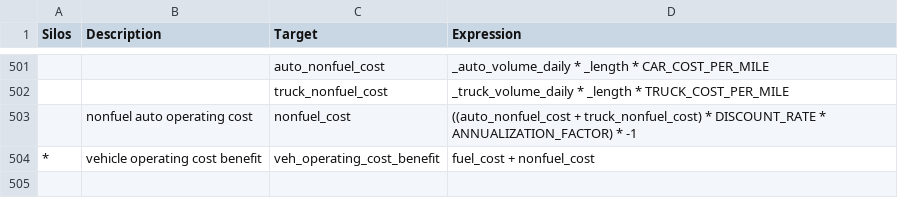
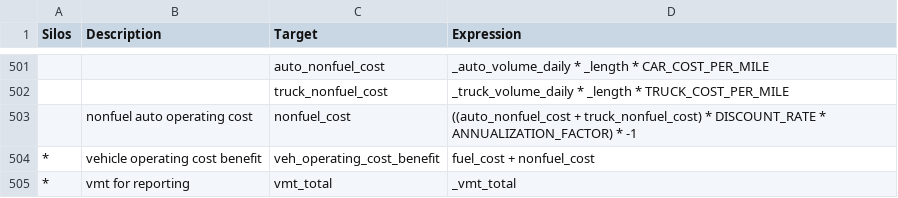
Before and after one commit to MetroModelingServices/metro_mce, a CSV file: bc_setup/configs/link_daily.csv, drawn as a sheet; only a part is shown, gaps mark what is left out; the diff names each change by its address in the sheet, - before the commit and + after, or states it on an @@ line.

```diff
--- a/bc_setup/configs/link_daily.csv
+++ b/bc_setup/configs/link_daily.csv
+row 505: * | vmt for reporting | vmt_total | _vmt_total
```
Also changed, not shown: bc_setup/configs/aggregate_od_revised.csv.
